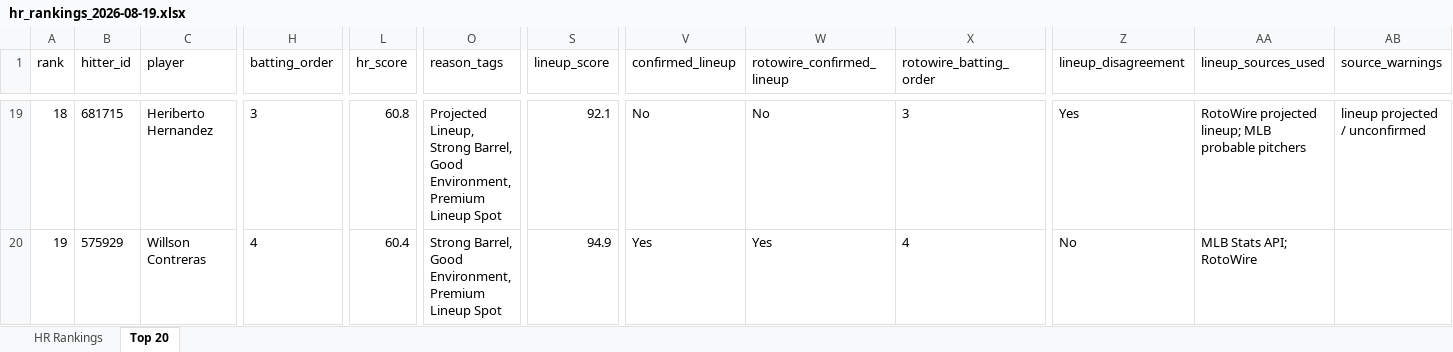
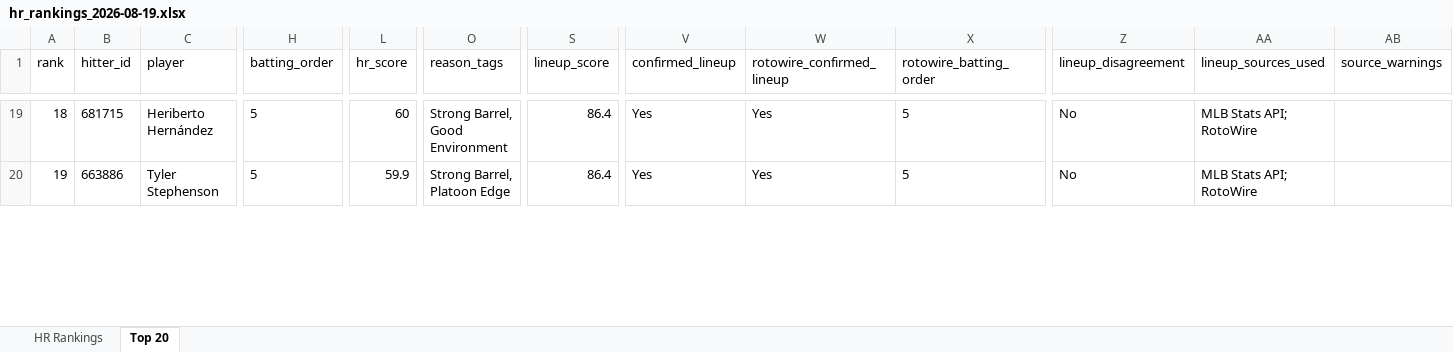
Before and after one commit to etbell28/barreliq, an Excel workbook: outputs/daily/hr_rankings_2026-08-19.xlsx, sheet Top 20, drawn as a sheet; only a part is shown, gaps mark what is left out; values as stored, in another font and other column widths than the file's, no borders; the diff covers the shown part only; the diff names each change by its address in the sheet, - before the commit and + after, or states it on an @@ line.

```diff
--- a/outputs/daily/hr_rankings_2026-08-19.xlsx (sheet Top 20)
+++ b/outputs/daily/hr_rankings_2026-08-19.xlsx (sheet Top 20)
-C19 (player): Heriberto Hernandez
+C19 (player): Heriberto Hernández
-H19 (batting_order): 3
+H19 (batting_order): 5
-L19 (hr_score): 60.8
+L19 (hr_score): 60
-O19 (reason_tags): Projected Lineup, Strong Barrel, Good Environment, Premium Lineup Spot
+O19 (reason_tags): Strong Barrel, Good Environment
-S19 (lineup_score): 92.1
+S19 (lineup_score): 86.4
-V19 (confirmed_lineup): No
+V19 (confirmed_lineup): Yes
-W19 (rotowire_confirmed_lineup): No
+W19 (rotowire_confirmed_lineup): Yes
-X19 (rotowire_batting_order): 3
+X19 (rotowire_batting_order): 5
-Z19 (lineup_disagreement): Yes
+Z19 (lineup_disagreement): No
-AA19 (lineup_sources_used): RotoWire projected lineup; MLB probable pitchers
+AA19 (lineup_sources_used): MLB Stats API; RotoWire
-AB19 (source_warnings): lineup projected / unconfirmed
+AB19 (source_warnings): (empty)
-B20 (hitter_id): 575929
+B20 (hitter_id): 663886
-C20 (player): Willson Contreras
+C20 (player): Tyler Stephenson
-H20 (batting_order): 4
+H20 (batting_order): 5
-L20 (hr_score): 60.4
+L20 (hr_score): 59.9
-O20 (reason_tags): Strong Barrel, Good Environment, Premium Lineup Spot
+O20 (reason_tags): Strong Barrel, Platoon Edge
-S20 (lineup_score): 94.9
+S20 (lineup_score): 86.4
-X20 (rotowire_batting_order): 4
+X20 (rotowire_batting_order): 5
```
Also changed, not shown: 4 added rows, 4 removed rows and 391 edited cells elsewhere in this sheet, sheet HR Rankings, outputs/daily/hr_rankings_2026-08-19_full.xlsx, outputs/hr_rankings.xlsx, 13 other files.
